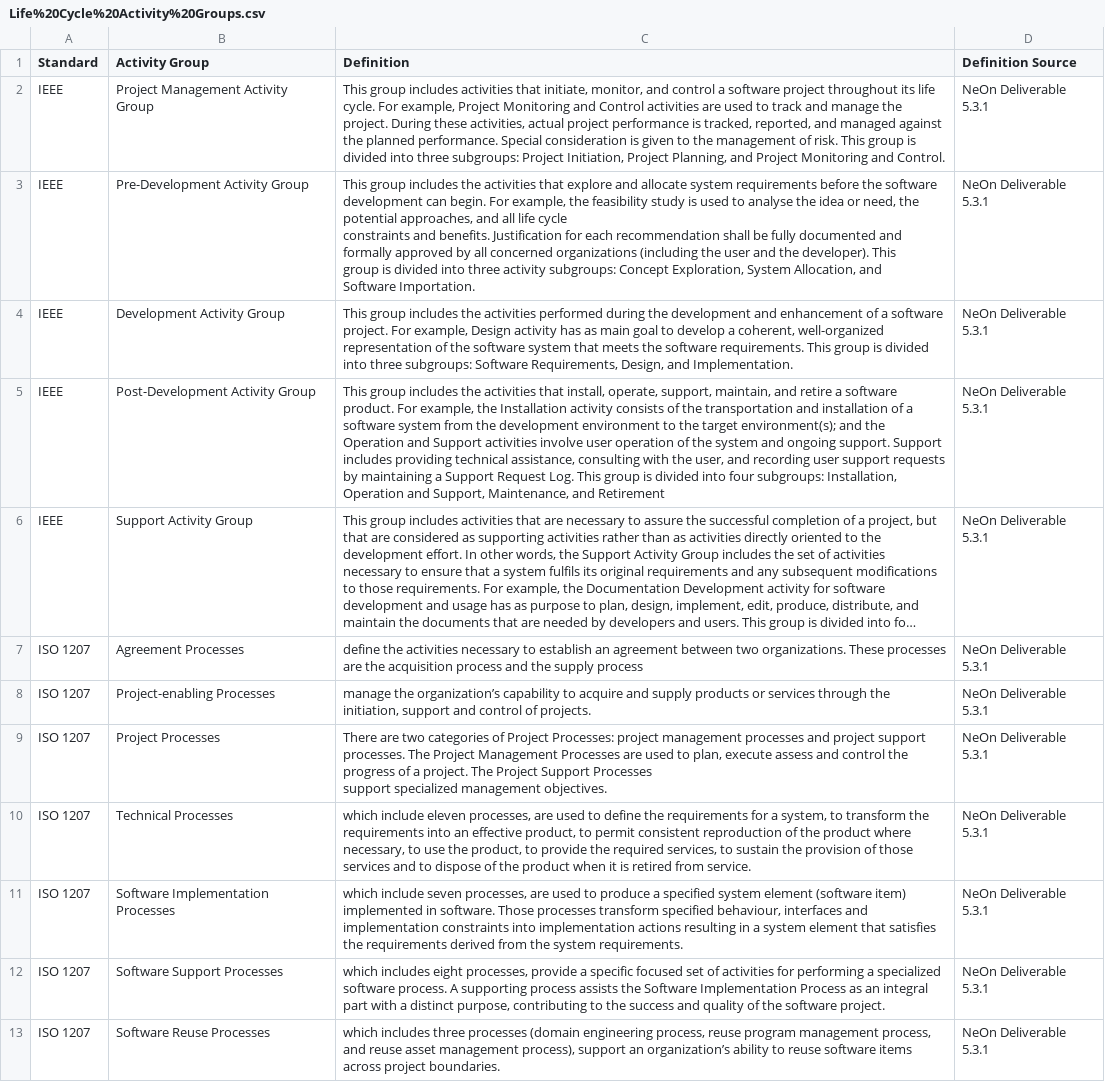
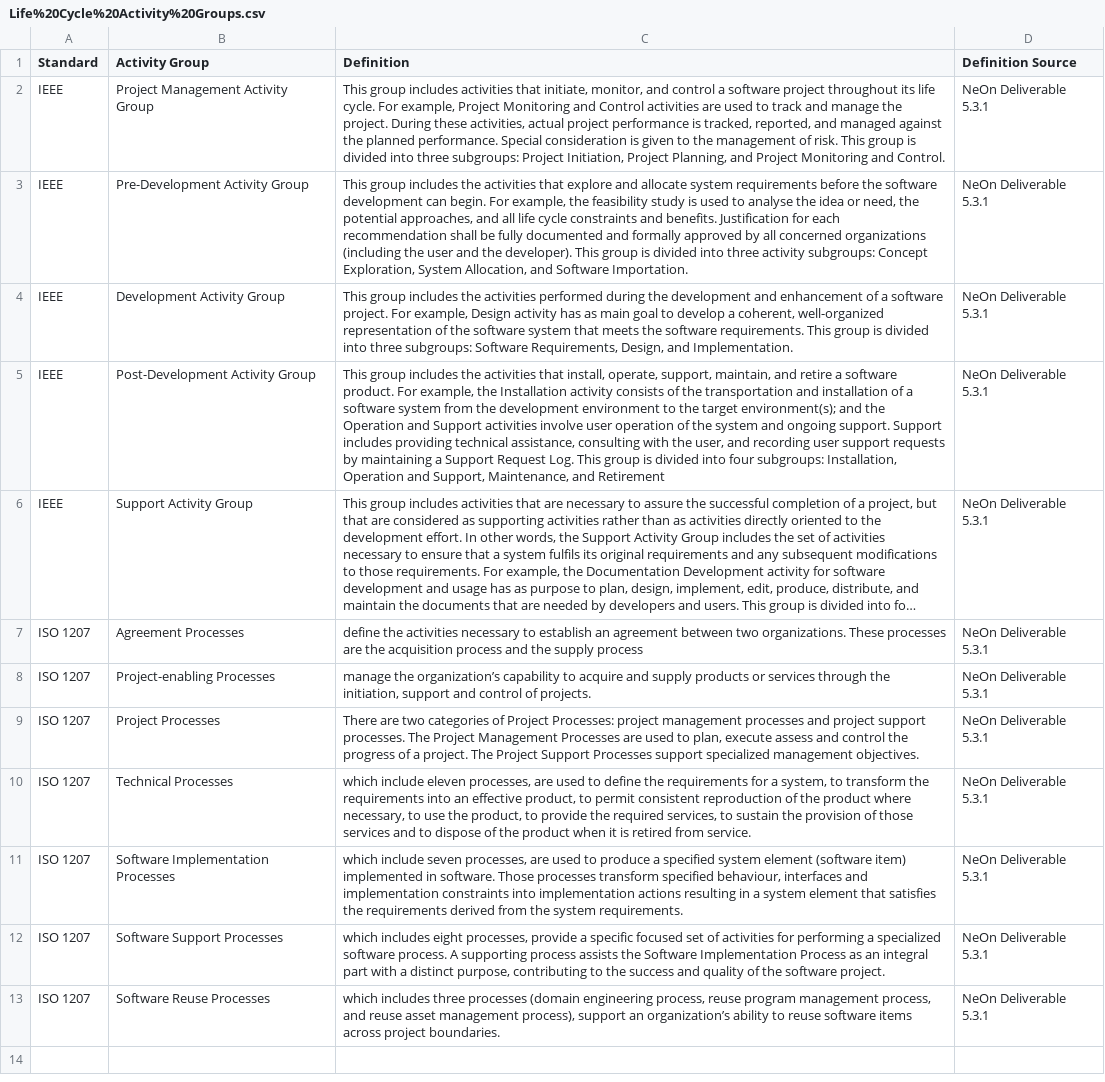
Before and after one commit to IDLabResearch/ontoboldt, a CSV file: mapping-example/Life%20Cycle%20Activity%20Groups.csv, drawn as a sheet; long unchanged cells end in …; the diff names each change by its address in the sheet, - before the commit and + after, or states it on an @@ line.

```diff
--- a/mapping-example/Life%20Cycle%20Activity%20Groups.csv
+++ b/mapping-example/Life%20Cycle%20Activity%20Groups.csv
-C3 (Definition): …Software Importation.
+C3 (Definition): …Software Importation.
-C9 (Definition): …management objectives.
+C9 (Definition): …management objectives.
```
Also changed, not shown: 3 other files.
